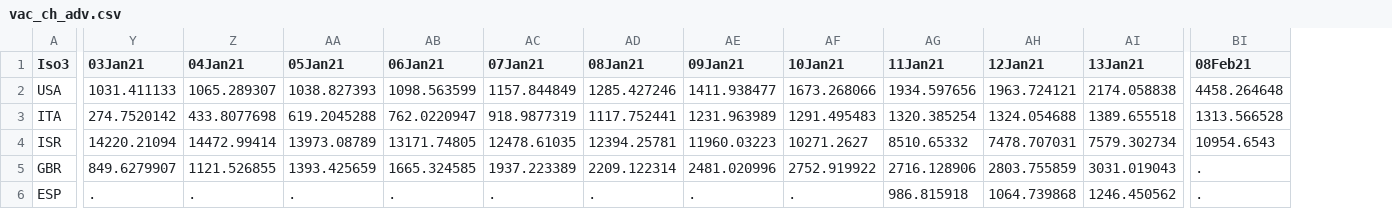
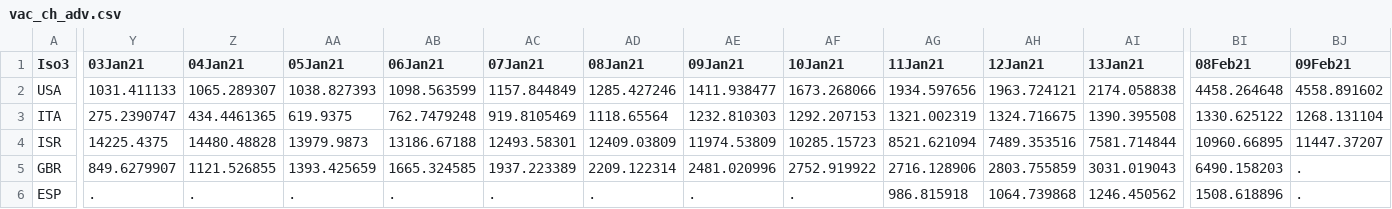
Before and after one commit to camilavalenciaro/COVID19-Flourish, a CSV file: data/vac/vac_ch_adv.csv, drawn as a sheet; only a part is shown, gaps mark what is left out; the diff covers the shown part only; the diff names each change by its address in the sheet, - before the commit and + after, or states it on an @@ line.

```diff
--- a/data/vac/vac_ch_adv.csv
+++ b/data/vac/vac_ch_adv.csv
+column BJ (09Feb21), rows 2-6: 4558.891602 | 1268.131104 | 11447.37207 | . | .
-Y3 (03Jan21): 274.7520142
+Y3 (03Jan21): 275.2390747
-Z3 (04Jan21): 433.8077698
+Z3 (04Jan21): 434.4461365
-AA3 (05Jan21): 619.2045288
+AA3 (05Jan21): 619.9375
-AB3 (06Jan21): 762.0220947
+AB3 (06Jan21): 762.7479248
-AC3 (07Jan21): 918.9877319
+AC3 (07Jan21): 919.8105469
-AD3 (08Jan21): 1117.752441
+AD3 (08Jan21): 1118.65564
-AE3 (09Jan21): 1231.963989
+AE3 (09Jan21): 1232.810303
-AF3 (10Jan21): 1291.495483
+AF3 (10Jan21): 1292.207153
-AG3 (11Jan21): 1320.385254
+AG3 (11Jan21): 1321.002319
-AH3 (12Jan21): 1324.054688
+AH3 (12Jan21): 1324.716675
-AI3 (13Jan21): 1389.655518
+AI3 (13Jan21): 1390.395508
-BI3 (08Feb21): 1313.566528
+BI3 (08Feb21): 1330.625122
-Y4 (03Jan21): 14220.21094
+Y4 (03Jan21): 14225.4375
-Z4 (04Jan21): 14472.99414
+Z4 (04Jan21): 14480.48828
-AA4 (05Jan21): 13973.08789
+AA4 (05Jan21): 13979.9873
-AB4 (06Jan21): 13171.74805
+AB4 (06Jan21): 13186.67188
-AC4 (07Jan21): 12478.61035
+AC4 (07Jan21): 12493.58301
-AD4 (08Jan21): 12394.25781
+AD4 (08Jan21): 12409.03809
-AE4 (09Jan21): 11960.03223
+AE4 (09Jan21): 11974.53809
-AF4 (10Jan21): 10271.2627
+AF4 (10Jan21): 10285.15723
-AG4 (11Jan21): 8510.65332
+AG4 (11Jan21): 8521.621094
-AH4 (12Jan21): 7478.707031
+AH4 (12Jan21): 7489.353516
-AI4 (13Jan21): 7579.302734
+AI4 (13Jan21): 7581.714844
-BI4 (08Feb21): 10954.6543
+BI4 (08Feb21): 10960.66895
-BI5 (08Feb21): .
+BI5 (08Feb21): 6490.158203
-BI6 (08Feb21): .
+BI6 (08Feb21): 1508.618896
```
Also changed, not shown: 95 edited cells elsewhere in this file, data/vac/vac_ch_all.csv, data/vac/vac_cum_adv.csv, 6 other files.
